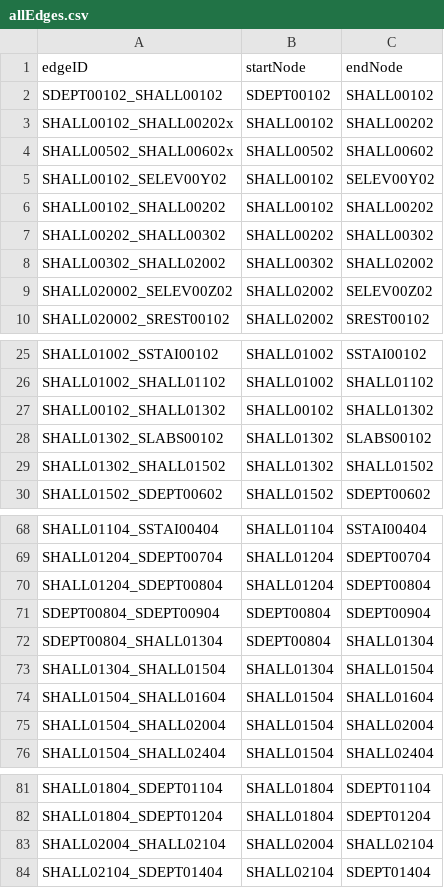
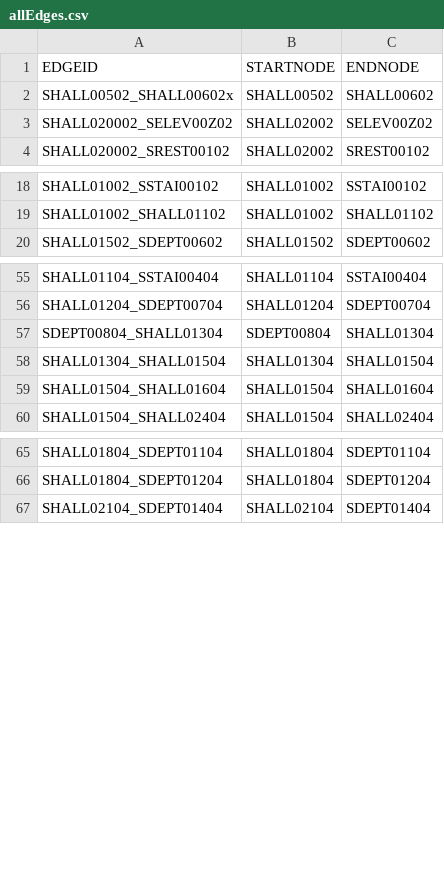
Before and after one commit to C20-SoftEng/Project-Team-S, a CSV file: src/main/resources/data/allEdges.csv, drawn as a sheet; only a part is shown, gaps mark what is left out; the diff covers the shown part only.

```diff
--- a/src/main/resources/data/allEdges.csv
+++ b/src/main/resources/data/allEdges.csv
@@ -1,9 +1,3 @@
-edgeID,startNode,endNode
-SDEPT00102_SHALL00102,SDEPT00102,SHALL00102
-SHALL00102_SHALL00202x,SHALL00102,SHALL00202
+EDGEID,STARTNODE,ENDNODE
 SHALL00502_SHALL00602x,SHALL00502,SHALL00602
-SHALL00102_SELEV00Y02,SHALL00102,SELEV00Y02
-SHALL00102_SHALL00202,SHALL00102,SHALL00202
-SHALL00202_SHALL00302,SHALL00202,SHALL00302
-SHALL00302_SHALL02002,SHALL00302,SHALL02002
 SHALL020002_SELEV00Z02,SHALL02002,SELEV00Z02
@@ -26,5 +19,2 @@ SHALL01002_SSTAI00102,SHALL01002,SSTAI00102
 SHALL01002_SHALL01102,SHALL01002,SHALL01102
-SHALL00102_SHALL01302,SHALL00102,SHALL01302
-SHALL01302_SLABS00102,SHALL01302,SLABS00102
-SHALL01302_SHALL01502,SHALL01302,SHALL01502
 SHALL01502_SDEPT00602,SHALL01502,SDEPT00602
@@ -69,4 +56,2 @@ SHALL01104_SSTAI00404,SHALL01104,SSTAI00404
 SHALL01204_SDEPT00704,SHALL01204,SDEPT00704
-SHALL01204_SDEPT00804,SHALL01204,SDEPT00804
-SDEPT00804_SDEPT00904,SDEPT00804,SDEPT00904
 SDEPT00804_SHALL01304,SDEPT00804,SHALL01304
@@ -74,3 +59,2 @@ SHALL01304_SHALL01504,SHALL01304,SHALL01504
 SHALL01504_SHALL01604,SHALL01504,SHALL01604
-SHALL01504_SHALL02004,SHALL01504,SHALL02004
 SHALL01504_SHALL02404,SHALL01504,SHALL02404
@@ -82,3 +66,2 @@ SHALL01804_SDEPT01104,SHALL01804,SDEPT01104
 SHALL01804_SDEPT01204,SHALL01804,SDEPT01204
-SHALL02004_SHALL02104,SHALL02004,SHALL02104
 SHALL02104_SDEPT01404,SHALL02104,SDEPT01404
```
Also changed, not shown: 24 added rows, 5 removed rows and 2 moved rows elsewhere in this file, src/main/resources/data/allnodes.csv, 1 other file.
